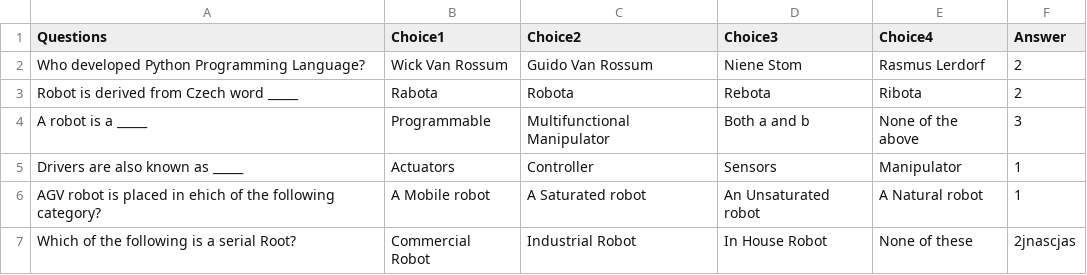
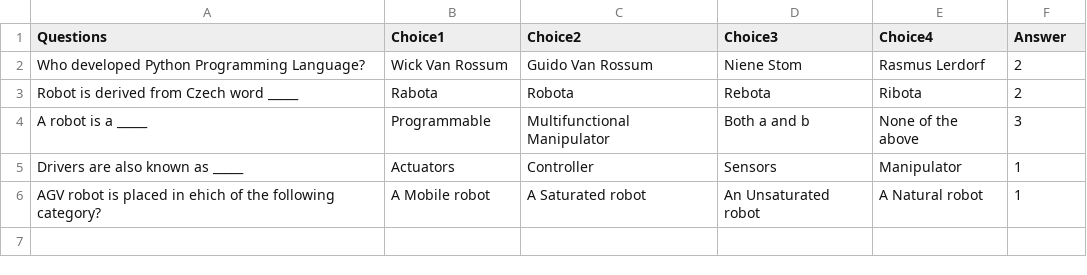
Before and after one commit to navaneethkumar1/virtual_quiz_game, a CSV file: Mcqs.csv, drawn as a sheet; the diff names each change by its address in the sheet, - before the commit and + after, or states it on an @@ line.

Commit message:
third

```diff
--- a/Mcqs.csv
+++ b/Mcqs.csv
-row 7: Which of the following is a serial Root? | Commercial Robot | Industrial Robot | In House Robot | None of these | 2jnascjas
```
